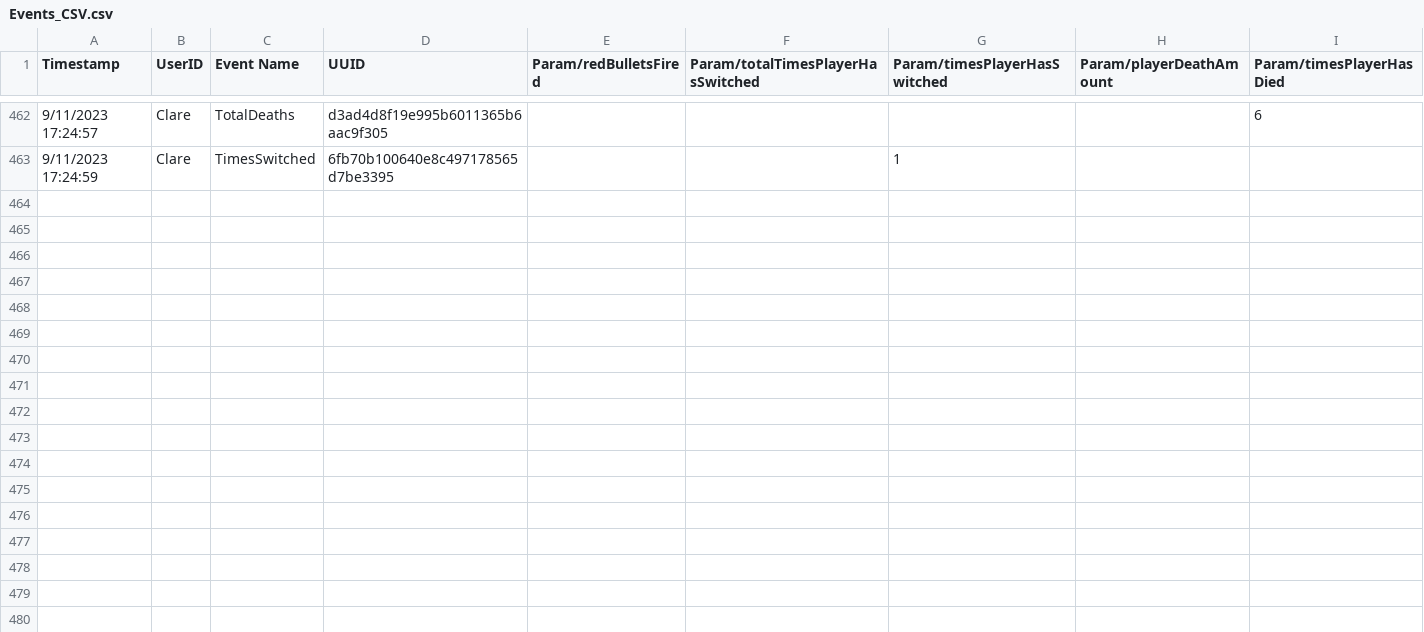
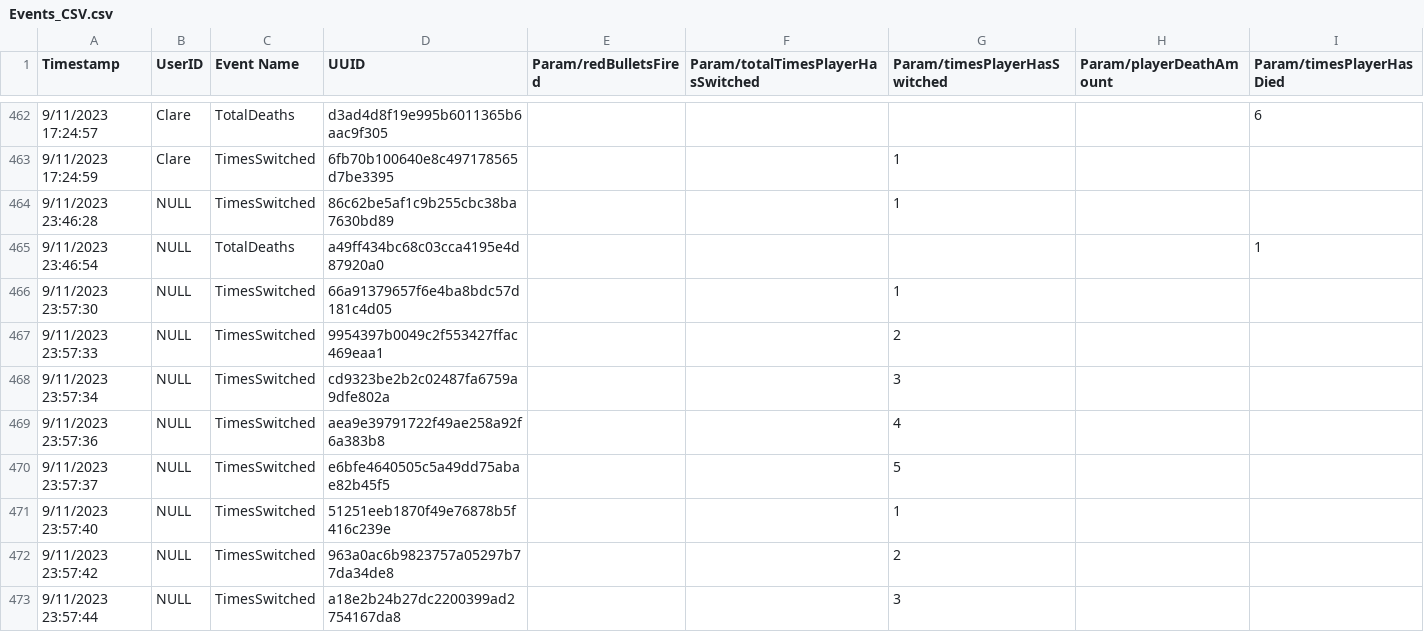
Before and after one commit to cmcf/Action-Prototype, a CSV file: Action Prototype/Assets/Analytics/Events/Events_CSV.csv, drawn as a sheet; only a part is shown, gaps mark what is left out; the diff covers the shown part only; the diff names each change by its address in the sheet, - before the commit and + after, or states it on an @@ line.

```diff
--- a/Action Prototype/Assets/Analytics/Events/Events_CSV.csv
+++ b/Action Prototype/Assets/Analytics/Events/Events_CSV.csv
+row 464: 9/11/2023 23:46:28 | NULL | TimesSwitched | 86c62be5af1c9b255cbc38ba7630bd89 |  |  | 1
+row 465: 9/11/2023 23:46:54 | NULL | TotalDeaths | a49ff434bc68c03cca4195e4d87920a0 |  |  |  |  | 1
+row 466: 9/11/2023 23:57:30 | NULL | TimesSwitched | 66a91379657f6e4ba8bdc57d181c4d05 |  |  | 1
+row 467: 9/11/2023 23:57:33 | NULL | TimesSwitched | 9954397b0049c2f553427ffac469eaa1 |  |  | 2
+row 468: 9/11/2023 23:57:34 | NULL | TimesSwitched | cd9323be2b2c02487fa6759a9dfe802a |  |  | 3
+row 469: 9/11/2023 23:57:36 | NULL | TimesSwitched | aea9e39791722f49ae258a92f6a383b8 |  |  | 4
+row 470: 9/11/2023 23:57:37 | NULL | TimesSwitched | e6bfe4640505c5a49dd75abae82b45f5 |  |  | 5
+row 471: 9/11/2023 23:57:40 | NULL | TimesSwitched | 51251eeb1870f49e76878b5f416c239e |  |  | 1
+row 472: 9/11/2023 23:57:42 | NULL | TimesSwitched | 963a0ac6b9823757a05297b77da34de8 |  |  | 2
+row 473: 9/11/2023 23:57:44 | NULL | TimesSwitched | a18e2b24b27dc2200399ad2754167da8 |  |  | 3
```
Also changed, not shown: 20 added rows elsewhere in this file, Action Prototype/Assets/Analytics/Events/Events_development_CSV.csv, 8 other files.
